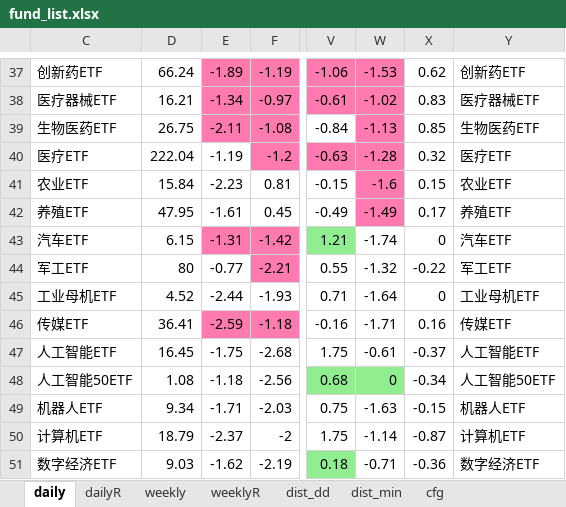
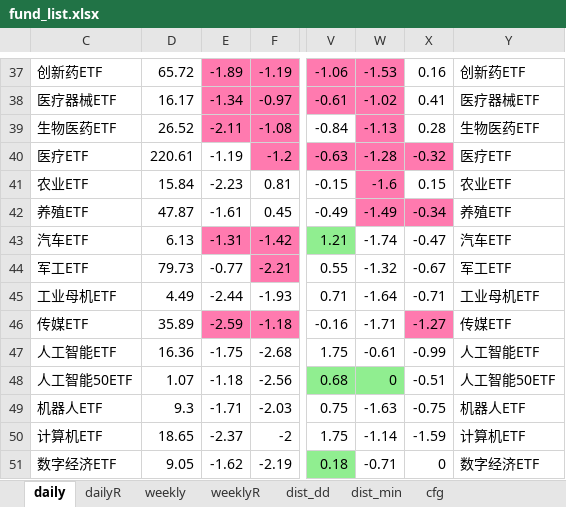
Before and after one commit to aixingkong/view, an Excel workbook: fund_list.xlsx, sheet daily, drawn as a sheet; only a part is shown, gaps mark what is left out; values as stored, in another font and other column widths than the file's, no borders; the diff covers the shown part only; the diff names each change by its address in the sheet, - before the commit and + after, or states it on an @@ line.

```diff
--- a/fund_list.xlsx (sheet daily)
+++ b/fund_list.xlsx (sheet daily)
-D37: 66.24
+D37: 65.72
-X37: 0.62
+X37: 0.16
-D38: 16.21
+D38: 16.17
-X38: 0.83
+X38: 0.41
-D39: 26.75
+D39: 26.52
-X39: 0.85
+X39: 0.28
-D40: 222.04
+D40: 220.61
-X40: 0.32
+X40: -0.32
-X40 fill: none
+X40 fill: #FF7AAF
-D42: 47.95
+D42: 47.87
-X42: 0.17
+X42: -0.34
-X42 fill: none
+X42 fill: #FF7AAF
-D43: 6.15
+D43: 6.13
-X43: 0
+X43: -0.47
-D44: 80
+D44: 79.73
-X44: -0.22
+X44: -0.67
-D45: 4.52
+D45: 4.49
-X45: 0
+X45: -0.71
-D46: 36.41
+D46: 35.89
-X46: 0.16
+X46: -1.27
-X46 fill: none
+X46 fill: #FF7AAF
-D47: 16.45
+D47: 16.36
-X47: -0.37
+X47: -0.99
-D48: 1.08
+D48: 1.07
-X48: -0.34
+X48: -0.51
-D49: 9.34
+D49: 9.3
-X49: -0.15
+X49: -0.75
-D50: 18.79
+D50: 18.65
-X50: -0.87
+X50: -1.59
-D51: 9.03
+D51: 9.05
-X51: -0.36
+X51: 0
```
Also changed, not shown: 134 edited cells and cell formats elsewhere in this sheet, sheet dailyR, 2 other files.
